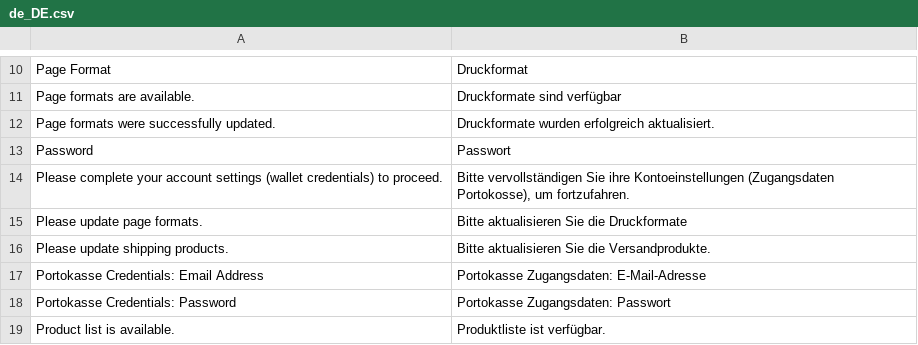
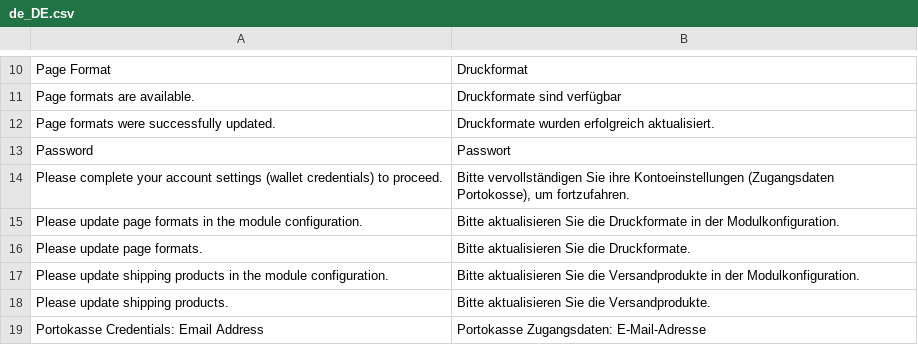
Before and after one commit to netresearch/deutschepost-module-internetmarke, a CSV file: i18n/de_DE.csv, drawn as a sheet; only a part is shown, gaps mark what is left out; the shorter side is filled out with more unchanged rows.

Commit message:
DHLGW-1007: add page formats update test

```diff
--- a/i18n/de_DE.csv
+++ b/i18n/de_DE.csv
@@ -14,3 +14,5 @@ Password,Passwort
 "Please complete your account settings (wallet credentials) to proceed.","Bitte vervollständigen Sie ihre Kontoeinstellungen (Zugangsdaten Portokosse), um fortzufahren."
-"Please update page formats.","Bitte aktualisieren Sie die Druckformate"
+"Please update page formats in the module configuration.","Bitte aktualisieren Sie die Druckformate in der Modulkonfiguration."
+"Please update page formats.","Bitte aktualisieren Sie die Druckformate."
+"Please update shipping products in the module configuration.","Bitte aktualisieren Sie die Versandprodukte in der Modulkonfiguration."
 "Please update shipping products.","Bitte aktualisieren Sie die Versandprodukte."
```
Also changed, not shown: i18n/en_US.csv, 22 other files.
